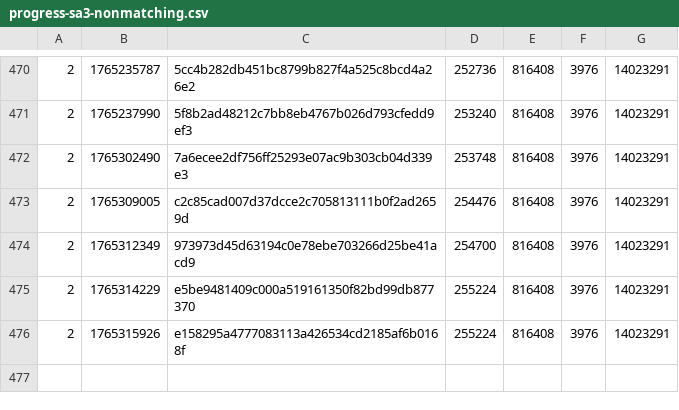
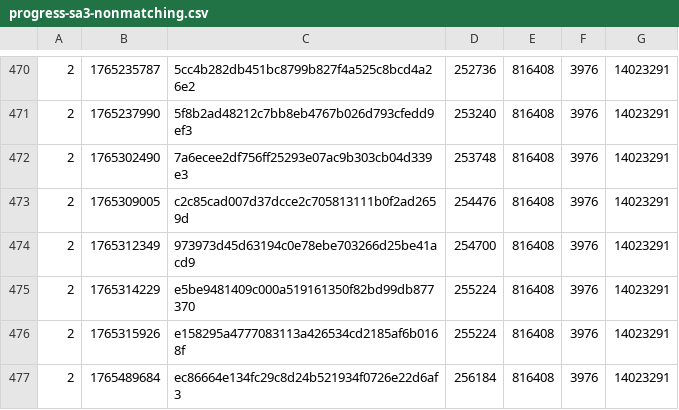
Before and after one commit to SAT-R/sa3, a CSV file: reports/progress-sa3-nonmatching.csv, drawn as a sheet; only a part is shown, gaps mark what is left out; the diff names each change by its address in the sheet, - before the commit and + after, or states it on an @@ line.

```diff
--- a/reports/progress-sa3-nonmatching.csv
+++ b/reports/progress-sa3-nonmatching.csv
+row 477: 2 | 1765489684 | ec86664e134fc29c8d24b521934f0726e22d6af3 | 256184 | 816408 | 3976 | 14023291
```
Also changed, not shown: reports/progress-sa3-matching.csv, 2 other files.
